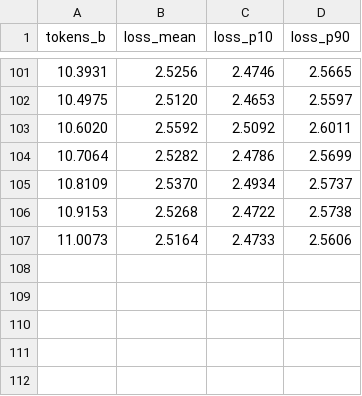
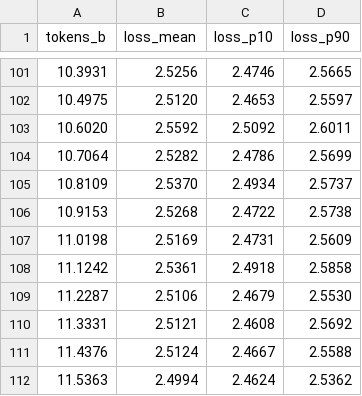
Before and after one commit to yinli-systems/l20-1b-pretraining, a CSV file: reports/metrics/training-loss-100-step.csv, drawn as a sheet; only a part is shown, gaps mark what is left out.

Commit message:
docs: record step 11000 validation

```diff
--- a/reports/metrics/training-loss-100-step.csv
+++ b/reports/metrics/training-loss-100-step.csv
@@ -106,2 +106,7 @@ tokens_b,loss_mean,loss_p10,loss_p90
 10.9153,2.5268,2.4722,2.5738
-11.0073,2.5164,2.4733,2.5606
+11.0198,2.5169,2.4731,2.5609
+11.1242,2.5361,2.4918,2.5858
+11.2287,2.5106,2.4679,2.5530
+11.3331,2.5121,2.4608,2.5692
+11.4376,2.5124,2.4667,2.5588
+11.5363,2.4994,2.4624,2.5362
```
Also changed, not shown: reports/metrics/loss-forecast.csv, reports/metrics/validation-loss.csv, 3 other files.
